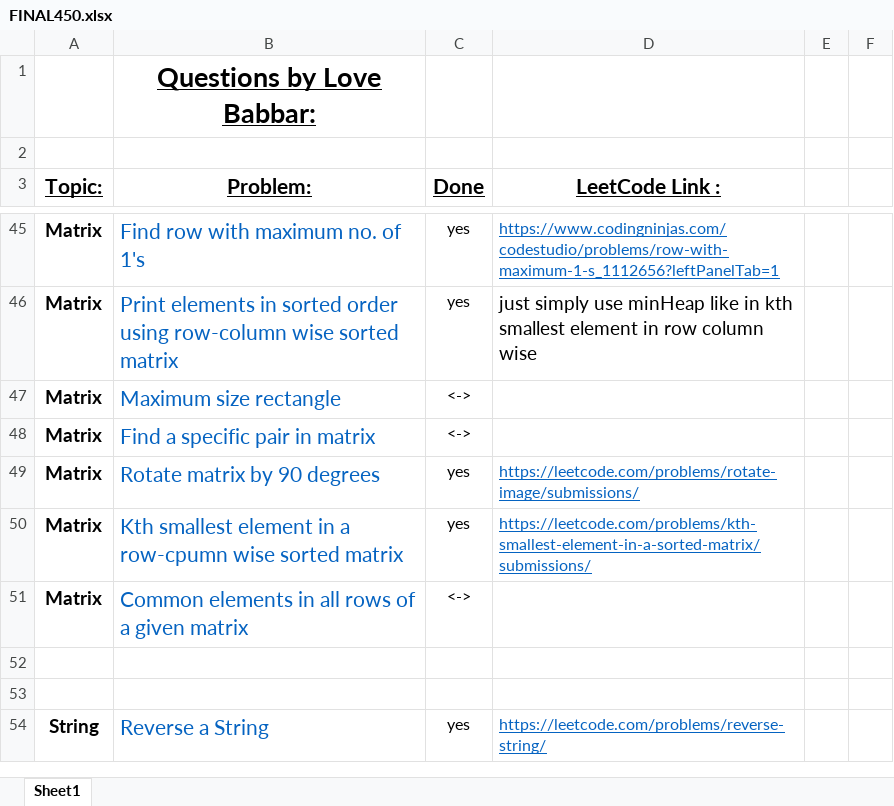
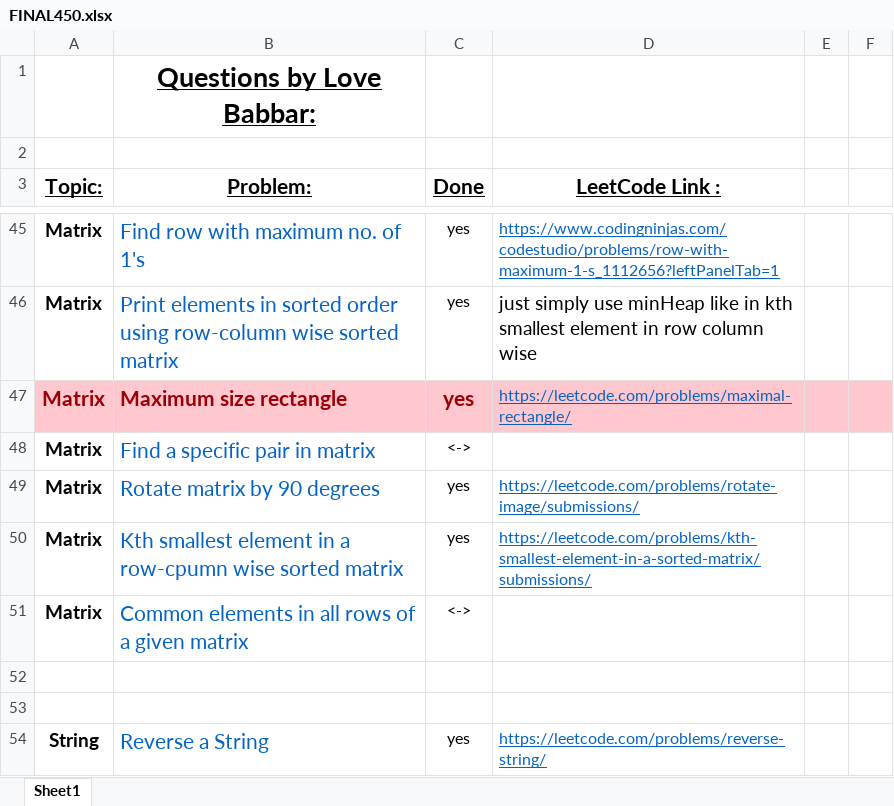
Before and after one commit to ancorp134/DSA, an Excel workbook: 450-QuestionSeries/FINAL450.xlsx, sheet Sheet1, drawn as a sheet; only a part is shown, gaps mark what is left out; values as stored, in another font and other column widths than the file's, no borders; the diff names each change by its address in the sheet, - before the commit and + after, or states it on an @@ line.

```diff
--- a/450-QuestionSeries/FINAL450.xlsx (sheet Sheet1)
+++ b/450-QuestionSeries/FINAL450.xlsx (sheet Sheet1)
-A47:F47 fill: none
+A47:F47 fill: #FFC7CE
-A47 text colour: black
+A47 text colour: #9C0006, text size: larger
-B47:C47 bold: off
+B47:C47 bold: on
-B47 text colour: #0563C1
+B47 text colour: #9C0006
-C47 (Done): <->
+C47 (Done): yes
-C47 text colour: black
+C47 text colour: #9C0006, text size: larger
-D47 (LeetCode Link :): (empty)
+D47 (LeetCode Link :): https://leetcode.com/problems/maximal-rectangle/
```
